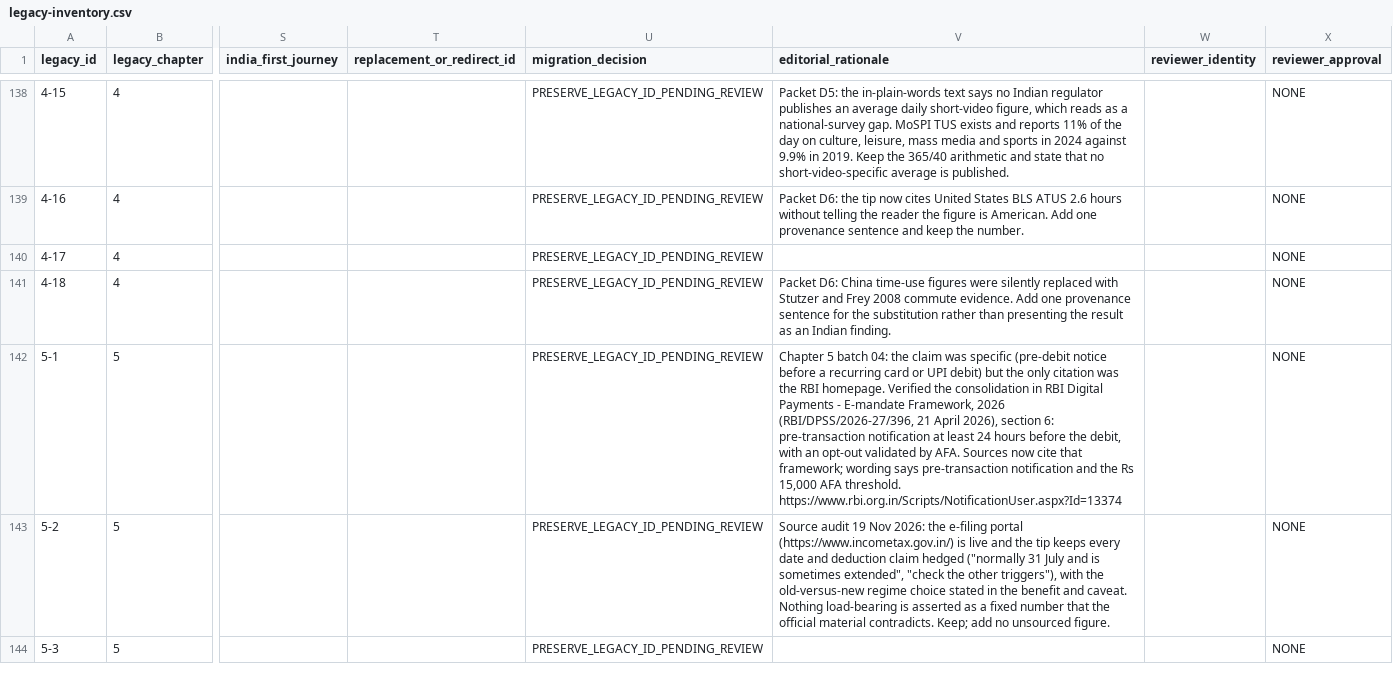
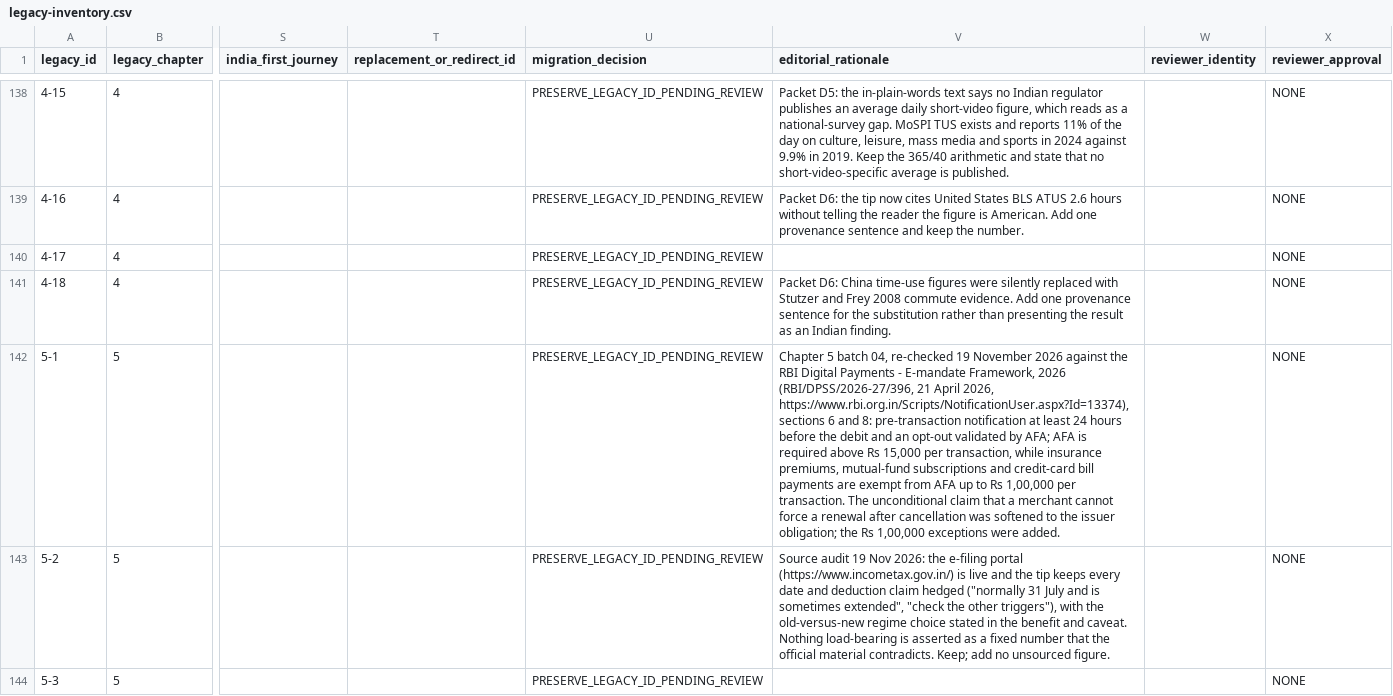
Before and after one commit to RohannShetty/LifeAsUsual, a CSV file: reports/india-first-inventory/legacy-inventory.csv, drawn as a sheet; only a part is shown, gaps mark what is left out; the diff covers the shown part only; the diff names each change by its address in the sheet, - before the commit and + after, or states it on an @@ line.

Commit message:
fix(content): correct EPFO, TRAI and RBI claims; add review-status gate

```diff
--- a/reports/india-first-inventory/legacy-inventory.csv
+++ b/reports/india-first-inventory/legacy-inventory.csv
-V142 (editorial_rationale): …5 batch 04: the claim was specific (pre-debit notice before a recurring card or UPI debit) but the only citation was the RBI homepage. Verified the consolidation in RBI Digital Payments - E-mandate Framework, 2026 (RBI/DPSS/2026-27/396, 21 April 2026), section 6: pre-transaction notification at least 24 hours before the debit, with an opt-out validated by AFA. Sources now cite that framework; wording says pre-transaction notification and the Rs 15,000 AFA threshold. https://www.rbi.org.in/Scripts/NotificationUser.aspx?Id=13374
+V142 (editorial_rationale): …5 batch 04, re-checked 19 November 2026 against the RBI Digital Payments - E-mandate Framework, 2026 (RBI/DPSS/2026-27/396, 21 April 2026, https://www.rbi.org.in/Scripts/NotificationUser.aspx?Id=13374), sections 6 and 8: pre-transaction notification at least 24 hours before the debit and an opt-out validated by AFA; AFA is required above Rs 15,000 per transaction, while insurance premiums, mutual-fund subscriptions and credit-card bill payments are exempt from AFA up to Rs 1,00,000 per transaction. The unconditional claim that a merchant cannot force a renewal after cancellation was softened to the issuer obligation; the Rs 1,00,000 exceptions were added.
```
Also changed, not shown: 6 edited cells elsewhere in this file, 8 other files.
